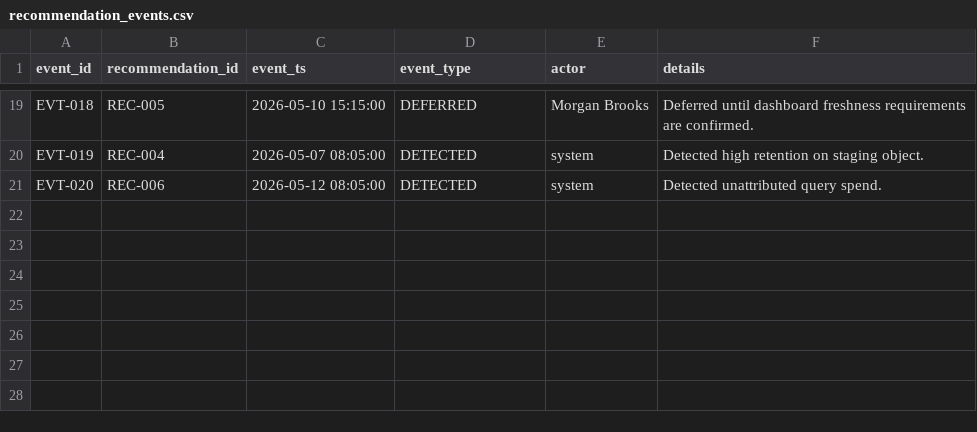
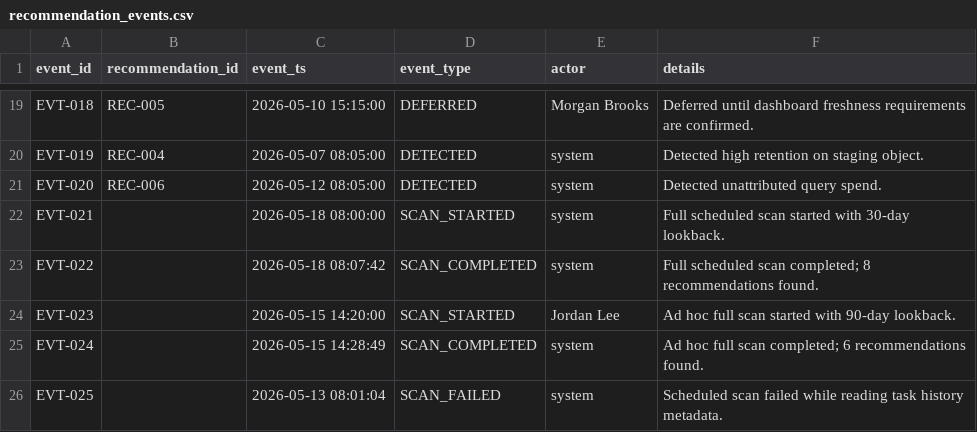
Before and after one commit to srz209/CostOps, a CSV file: sample_data/recommendation_events.csv, drawn as a sheet; only a part is shown, gaps mark what is left out.

Commit message:
Add scan control and recommendation filters

```diff
--- a/sample_data/recommendation_events.csv
+++ b/sample_data/recommendation_events.csv
@@ -21 +21,6 @@ EVT-019,REC-004,2026-05-07 08:05:00,DETECTED,system,Detected high retention on s
 EVT-020,REC-006,2026-05-12 08:05:00,DETECTED,system,Detected unattributed query spend.
+EVT-021,,2026-05-18 08:00:00,SCAN_STARTED,system,Full scheduled scan started with 30-day lookback.
+EVT-022,,2026-05-18 08:07:42,SCAN_COMPLETED,system,Full scheduled scan completed; 8 recommendations found.
+EVT-023,,2026-05-15 14:20:00,SCAN_STARTED,Jordan Lee,Ad hoc full scan started with 90-day lookback.
+EVT-024,,2026-05-15 14:28:49,SCAN_COMPLETED,system,Ad hoc full scan completed; 6 recommendations found.
+EVT-025,,2026-05-13 08:01:04,SCAN_FAILED,system,Scheduled scan failed while reading task history metadata.
```
Also changed, not shown: 4 other files.
